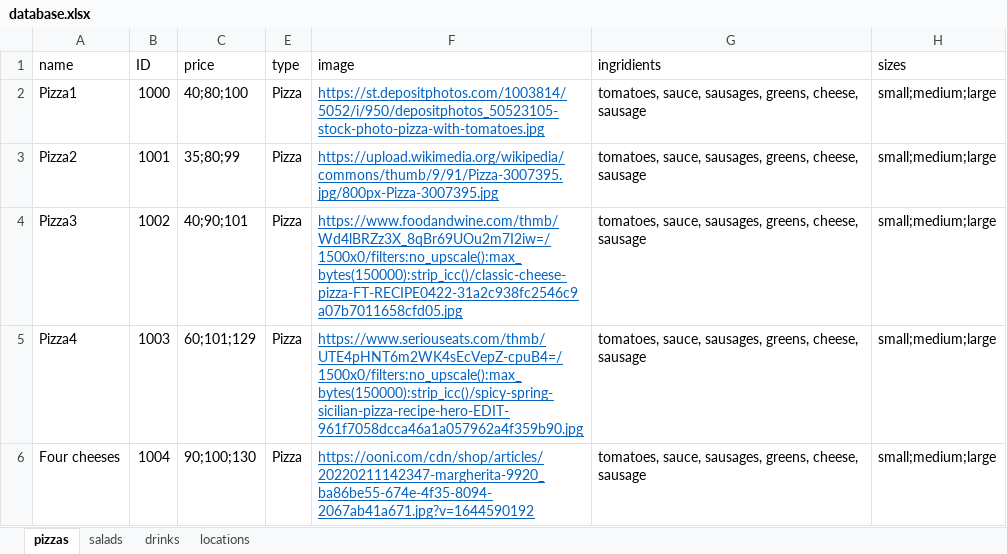
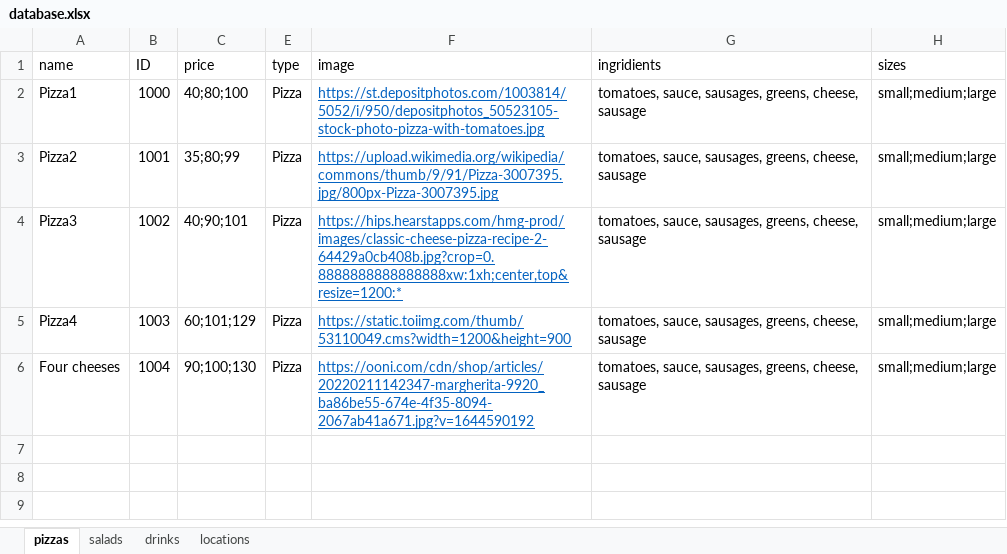
Before and after one commit to AndriyStep12/PizzaLand, an Excel workbook: src/components/database/database.xlsx, sheet pizzas, drawn as a sheet; values as stored, in another font and other column widths than the file's, no borders; the diff names each change by its address in the sheet, - before the commit and + after, or states it on an @@ line.

```diff
--- a/src/components/database/database.xlsx (sheet pizzas)
+++ b/src/components/database/database.xlsx (sheet pizzas)
-F4 (image): https://www.foodandwine.com/thmb/Wd4lBRZz3X_8qBr69UOu2m7I2iw=/1500x0/filters:no_upscale():max_bytes(150000):strip_icc()/classic-cheese-pizza-FT-RECIPE0422-31a2c938fc2546c9a07b7011658cfd05.jpg
+F4 (image): https://hips.hearstapps.com/hmg-prod/images/classic-cheese-pizza-recipe-2-64429a0cb408b.jpg?crop=0.8888888888888888xw:1xh;center,top&resize=1200:*
-F5 (image): https://www.seriouseats.com/thmb/UTE4pHNT6m2WK4sEcVepZ-cpuB4=/1500x0/filters:no_upscale():max_bytes(150000):strip_icc()/spicy-spring-sicilian-pizza-recipe-hero-EDIT-961f7058dcca46a1a057962a4f359b90.jpg
+F5 (image): https://static.toiimg.com/thumb/53110049.cms?width=1200&height=900
```
Also changed, not shown: sheet salads, 7 other files.
